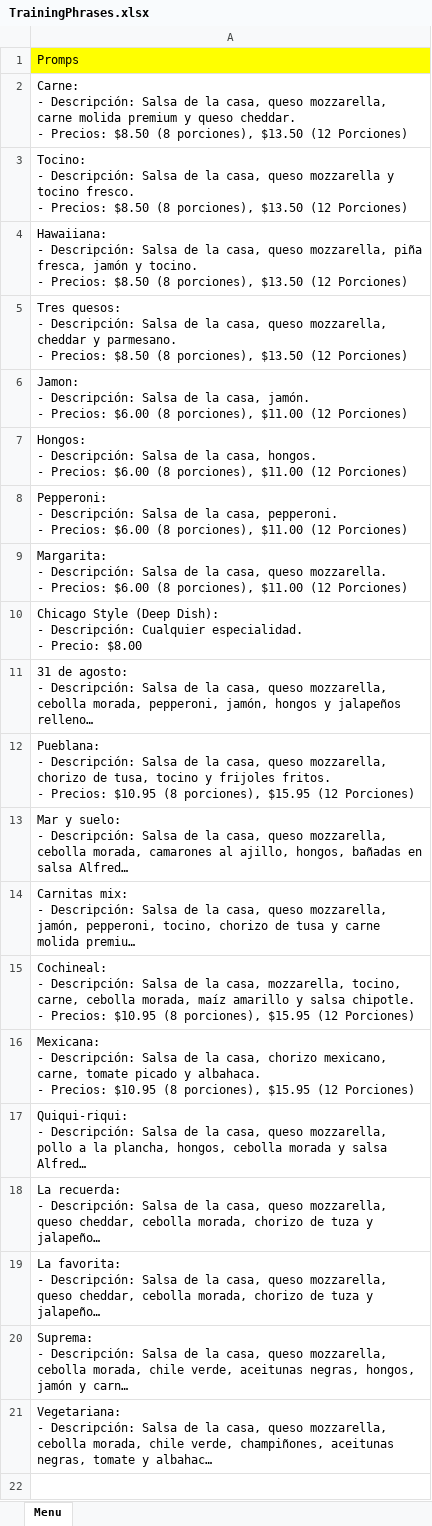
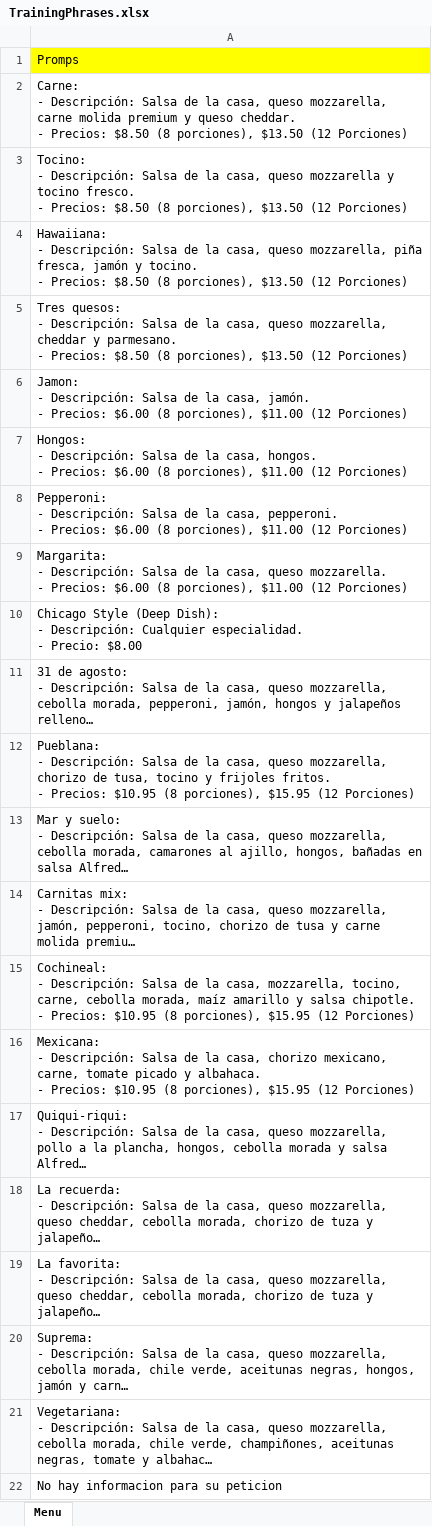
Before and after one commit to davicbaba/sales-man-bot, an Excel workbook: SalesManBotWithEmbeddings/SourcePromps/TrainingPhrases.xlsx, sheet Menu, drawn as a sheet; long unchanged cells end in …; values as stored, in another font and other column widths than the file's, no borders; the diff names each change by its address in the sheet, - before the commit and + after, or states it on an @@ line.

Commit message:
use  TextEmbeddingAdaV2

```diff
--- a/SalesManBotWithEmbeddings/SourcePromps/TrainingPhrases.xlsx (sheet Menu)
+++ b/SalesManBotWithEmbeddings/SourcePromps/TrainingPhrases.xlsx (sheet Menu)
+row 22: No hay informacion para su peticion
```
Also changed, not shown: 3 other files.
